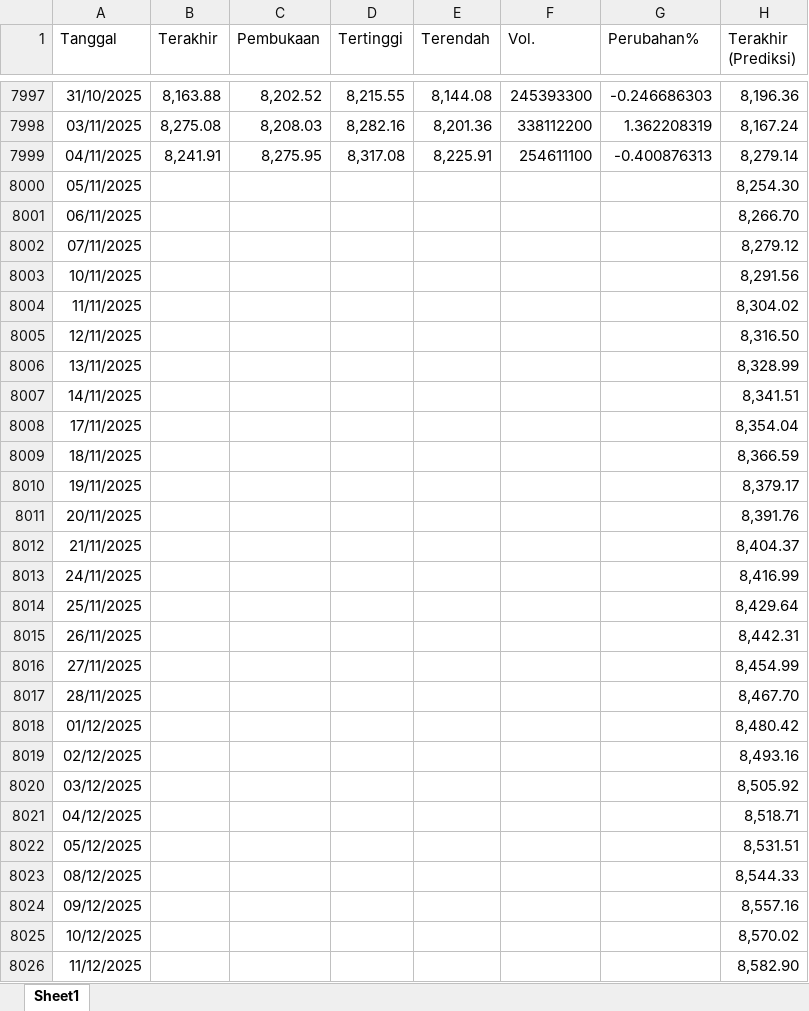
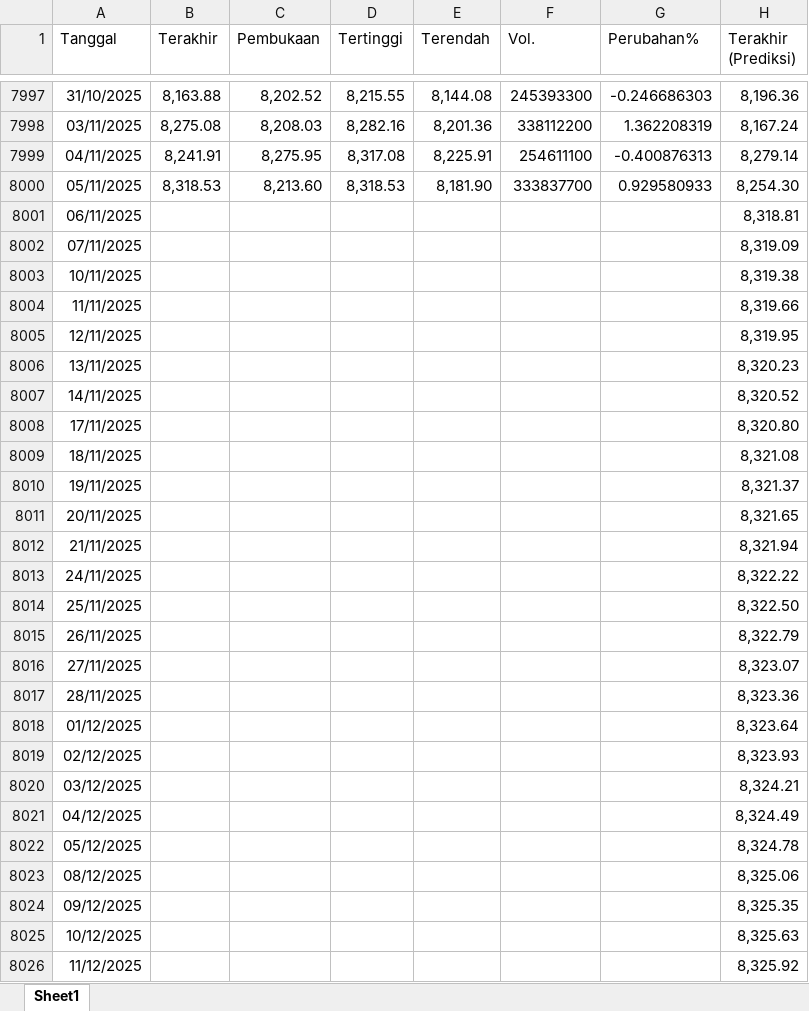
Before and after one commit to josephines1/prediksi-ihsg-xgboost, an Excel workbook: ihsg_forecast.xlsx, sheet Sheet1, drawn as a sheet; only a part is shown, gaps mark what is left out; values as stored, in another font and other column widths than the file's, no borders; the diff covers the shown part only; the diff names each change by its address in the sheet, - before the commit and + after, or states it on an @@ line.

```diff
--- a/ihsg_forecast.xlsx (sheet Sheet1)
+++ b/ihsg_forecast.xlsx (sheet Sheet1)
-B8000 (Terakhir): (empty)
+B8000 (Terakhir): 8,318.53
-C8000 (Pembukaan): (empty)
+C8000 (Pembukaan): 8,213.60
-D8000 (Tertinggi): (empty)
+D8000 (Tertinggi): 8,318.53
-E8000 (Terendah): (empty)
+E8000 (Terendah): 8,181.90
-F8000 (Vol.): (empty)
+F8000 (Vol.): 333837700
-G8000 (Perubahan%): (empty)
+G8000 (Perubahan%): 0.929580933
-H8001 (Terakhir (Prediksi)): 8,266.70
+H8001 (Terakhir (Prediksi)): 8,318.81
-H8002 (Terakhir (Prediksi)): 8,279.12
+H8002 (Terakhir (Prediksi)): 8,319.09
-H8003 (Terakhir (Prediksi)): 8,291.56
+H8003 (Terakhir (Prediksi)): 8,319.38
-H8004 (Terakhir (Prediksi)): 8,304.02
+H8004 (Terakhir (Prediksi)): 8,319.66
-H8005 (Terakhir (Prediksi)): 8,316.50
+H8005 (Terakhir (Prediksi)): 8,319.95
-H8006 (Terakhir (Prediksi)): 8,328.99
+H8006 (Terakhir (Prediksi)): 8,320.23
-H8007 (Terakhir (Prediksi)): 8,341.51
+H8007 (Terakhir (Prediksi)): 8,320.52
-H8008 (Terakhir (Prediksi)): 8,354.04
+H8008 (Terakhir (Prediksi)): 8,320.80
-H8009 (Terakhir (Prediksi)): 8,366.59
+H8009 (Terakhir (Prediksi)): 8,321.08
-H8010 (Terakhir (Prediksi)): 8,379.17
+H8010 (Terakhir (Prediksi)): 8,321.37
-H8011 (Terakhir (Prediksi)): 8,391.76
+H8011 (Terakhir (Prediksi)): 8,321.65
-H8012 (Terakhir (Prediksi)): 8,404.37
+H8012 (Terakhir (Prediksi)): 8,321.94
-H8013 (Terakhir (Prediksi)): 8,416.99
+H8013 (Terakhir (Prediksi)): 8,322.22
-H8014 (Terakhir (Prediksi)): 8,429.64
+H8014 (Terakhir (Prediksi)): 8,322.50
-H8015 (Terakhir (Prediksi)): 8,442.31
+H8015 (Terakhir (Prediksi)): 8,322.79
-H8016 (Terakhir (Prediksi)): 8,454.99
+H8016 (Terakhir (Prediksi)): 8,323.07
-H8017 (Terakhir (Prediksi)): 8,467.70
+H8017 (Terakhir (Prediksi)): 8,323.36
-H8018 (Terakhir (Prediksi)): 8,480.42
+H8018 (Terakhir (Prediksi)): 8,323.64
-H8019 (Terakhir (Prediksi)): 8,493.16
+H8019 (Terakhir (Prediksi)): 8,323.93
-H8020 (Terakhir (Prediksi)): 8,505.92
+H8020 (Terakhir (Prediksi)): 8,324.21
-H8021 (Terakhir (Prediksi)): 8,518.71
+H8021 (Terakhir (Prediksi)): 8,324.49
-H8022 (Terakhir (Prediksi)): 8,531.51
+H8022 (Terakhir (Prediksi)): 8,324.78
-H8023 (Terakhir (Prediksi)): 8,544.33
+H8023 (Terakhir (Prediksi)): 8,325.06
-H8024 (Terakhir (Prediksi)): 8,557.16
+H8024 (Terakhir (Prediksi)): 8,325.35
-H8025 (Terakhir (Prediksi)): 8,570.02
+H8025 (Terakhir (Prediksi)): 8,325.63
-H8026 (Terakhir (Prediksi)): 8,582.90
+H8026 (Terakhir (Prediksi)): 8,325.92
```
Also changed, not shown: 1 added row and 3 edited cells elsewhere in this sheet, model_evaluation.xlsx.
